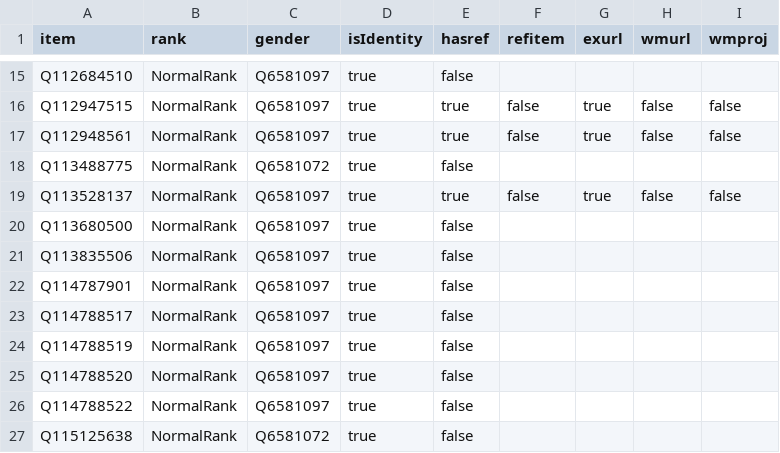
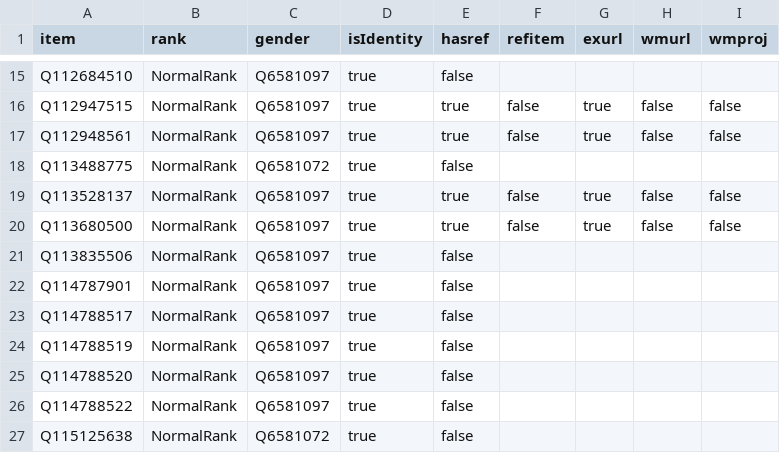
Before and after one commit to every-politician-scrapers/ivory-coast, a CSV file: badges/rawdata/gender.csv, drawn as a sheet; only a part is shown, gaps mark what is left out.

```diff
--- a/badges/rawdata/gender.csv
+++ b/badges/rawdata/gender.csv
@@ -19,3 +19,3 @@ Q113488775,NormalRank,Q6581072,true,false,,,,
 Q113528137,NormalRank,Q6581097,true,true,false,true,false,false
-Q113680500,NormalRank,Q6581097,true,false,,,,
+Q113680500,NormalRank,Q6581097,true,true,false,true,false,false
 Q113835506,NormalRank,Q6581097,true,false,,,,
```
Also changed, not shown: 3 other files.
